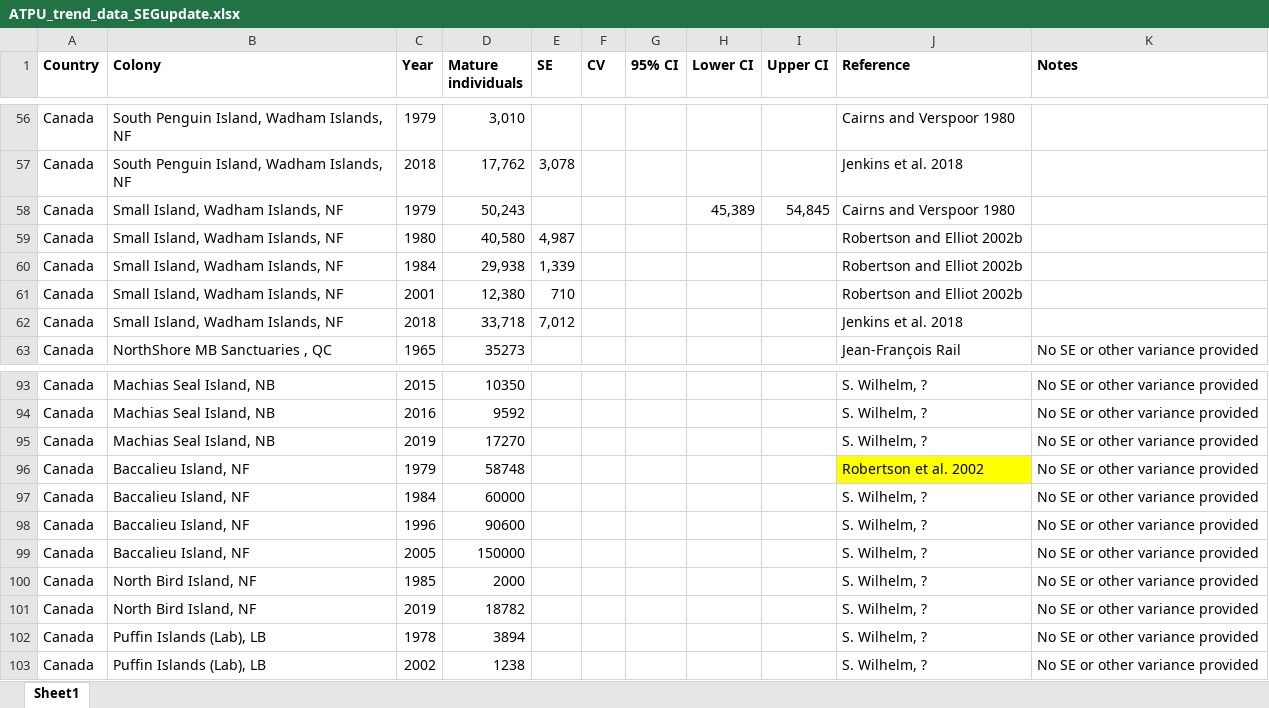
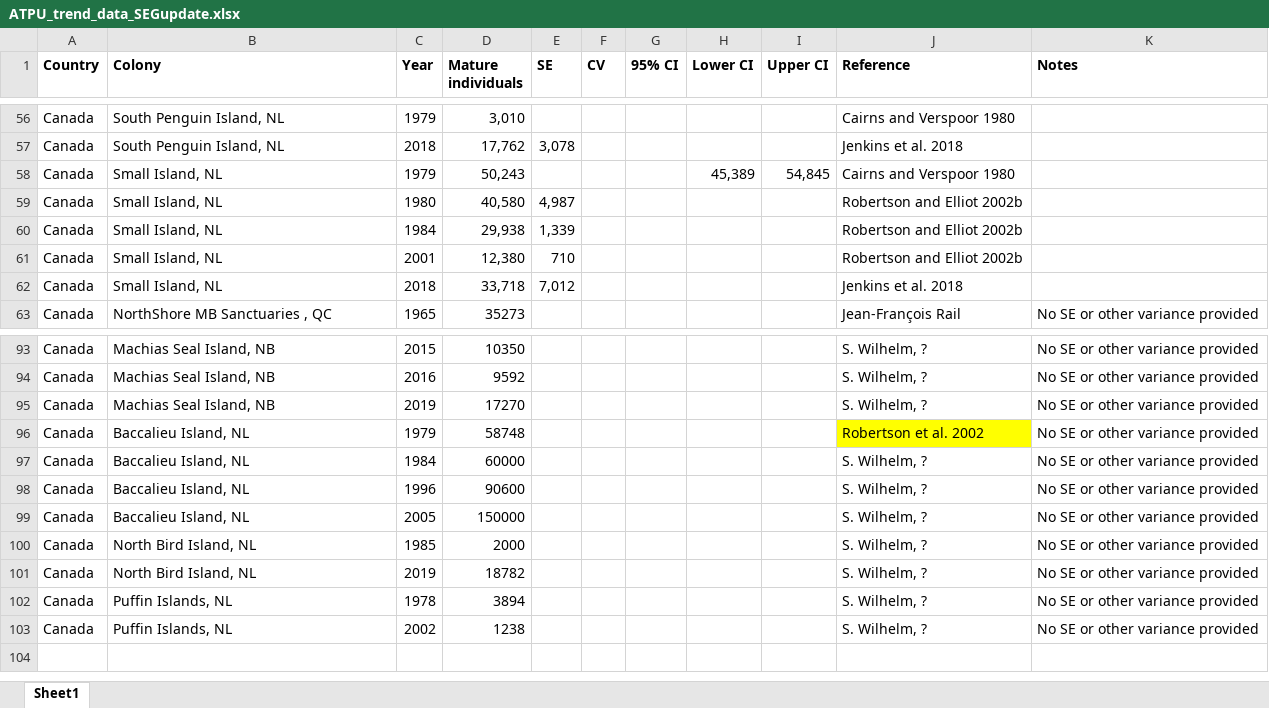
Before and after one commit to robertsongj/Petrel_Puffin_Trend, an Excel workbook: data/ATPU_trend_data_SEGupdate.xlsx, sheet Sheet1, drawn as a sheet; only a part is shown, gaps mark what is left out; values as stored, in another font and other column widths than the file's, no borders; the diff covers the shown part only; the diff names each change by its address in the sheet, - before the commit and + after, or states it on an @@ line.

Commit message:
updated LESP data to include Country and Little White Island in NS, also MSI but removed because of no SEs and small number but obvious impact on regional trend uncertainty; playing with plotting options, fixing colony-level trajectory plots for facets to be ordered by latitude rather than alphabetical; added some prelim maps of just colonies with counts used for trends

```diff
--- a/data/ATPU_trend_data_SEGupdate.xlsx (sheet Sheet1)
+++ b/data/ATPU_trend_data_SEGupdate.xlsx (sheet Sheet1)
-B56:B57 (Colony): South Penguin Island, Wadham Islands, NF
+B56:B57 (Colony): South Penguin Island, NL
-B58:B62 (Colony): Small Island, Wadham Islands, NF
+B58:B62 (Colony): Small Island, NL
-B96:B99 (Colony): Baccalieu Island, NF
+B96:B99 (Colony): Baccalieu Island, NL
-B100:B101 (Colony): North Bird Island, NF
+B100:B101 (Colony): North Bird Island, NL
-B102:B103 (Colony): Puffin Islands (Lab), LB
+B102:B103 (Colony): Puffin Islands, NL
```
Also changed, not shown: 54 edited cells elsewhere in this sheet, 23 other files.
